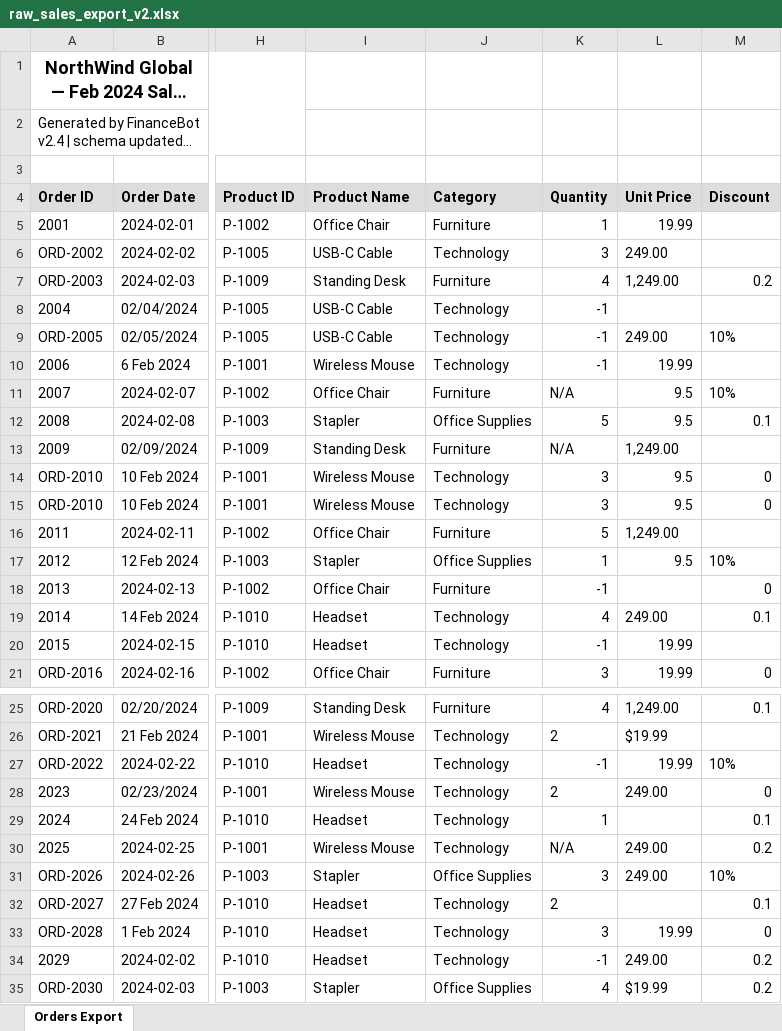
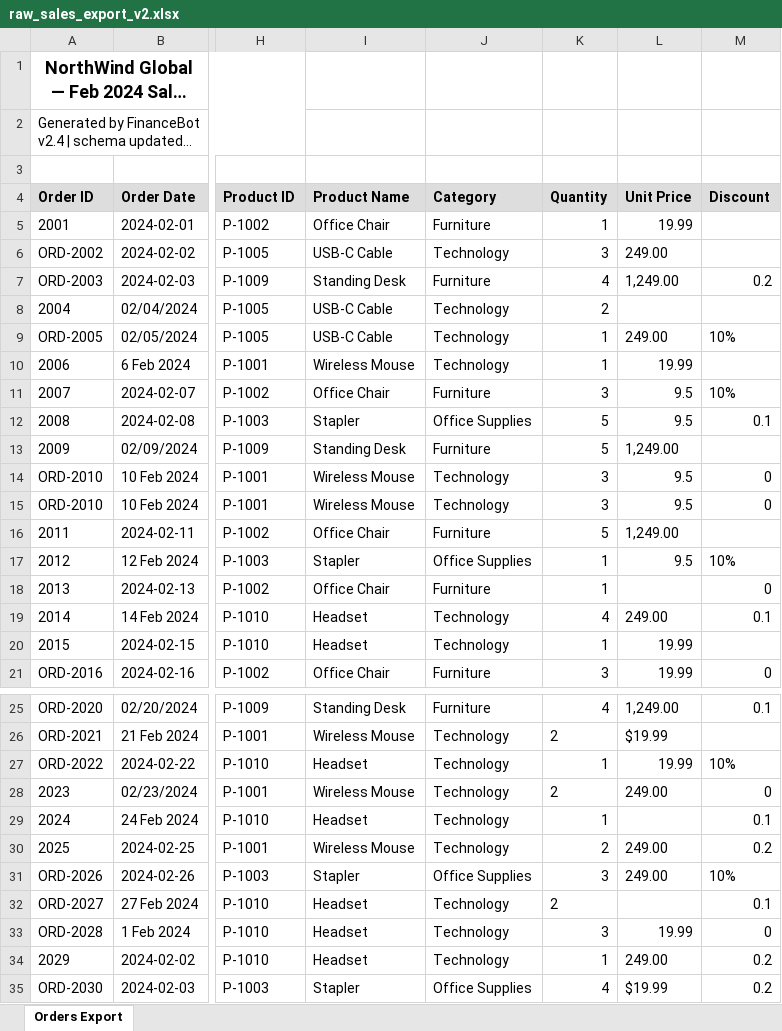
Before and after one commit to mhamadAlhajj/Northwind_ELT_Project, an Excel workbook: Sources/raw_sales_export_v2.xlsx, sheet Orders Export, drawn as a sheet; only a part is shown, gaps mark what is left out; long unchanged cells end in …; values as stored, in another font and other column widths than the file's, no borders; the diff covers the shown part only; the diff names each change by its address in the sheet, - before the commit and + after, or states it on an @@ line.

Commit message:
Update stg_sales file

```diff
--- a/Sources/raw_sales_export_v2.xlsx (sheet Orders Export)
+++ b/Sources/raw_sales_export_v2.xlsx (sheet Orders Export)
-K8 (Quantity): -1
+K8 (Quantity): 2
-K9:K10 (Quantity): -1
+K9:K10 (Quantity): 1
-K11 (Quantity): N/A
+K11 (Quantity): 3
-K13 (Quantity): N/A
+K13 (Quantity): 5
-K18 (Quantity): -1
+K18 (Quantity): 1
-K20 (Quantity): -1
+K20 (Quantity): 1
-K27 (Quantity): -1
+K27 (Quantity): 1
-K30 (Quantity): N/A
+K30 (Quantity): 2
-K34 (Quantity): -1
+K34 (Quantity): 1
```
Also changed, not shown: 5 edited cells elsewhere in this sheet, Sources/raw_sales_export.xlsx, 25 other files.
